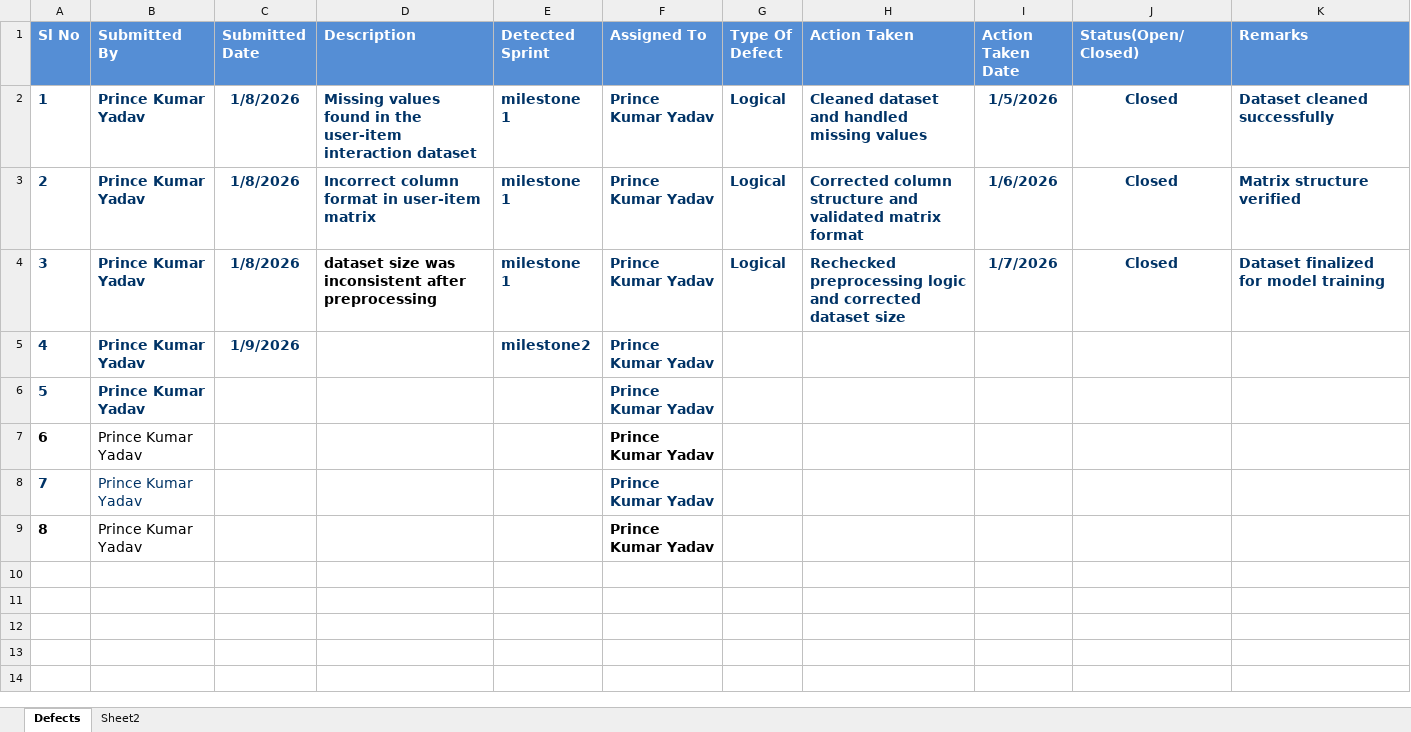
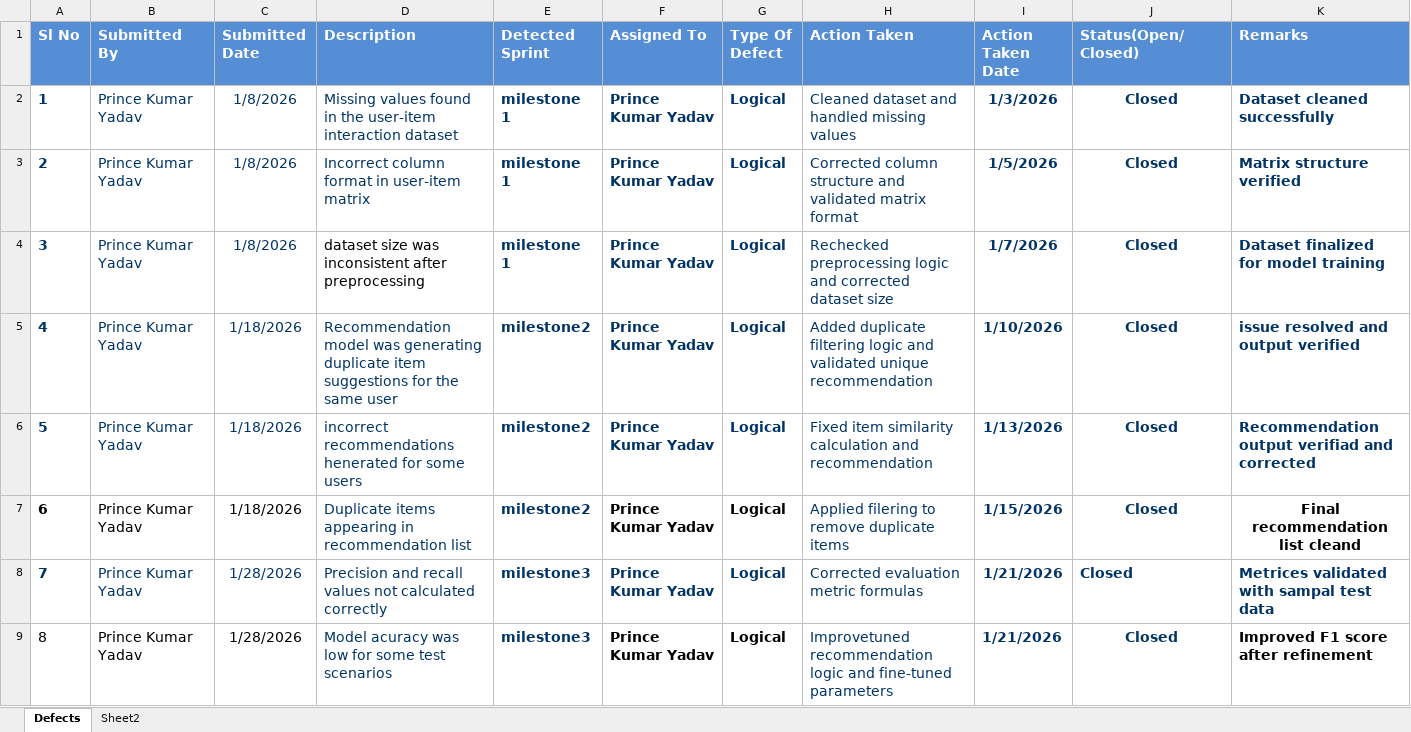
Before and after one commit to Prince841417/AI-Enabled-Recommendation-Engine, an Excel workbook: docs/Defect_Tracker Template_v0.1.xlsx, sheet Defects, drawn as a sheet; values as stored, in another font and other column widths than the file's, no borders; the diff names each change by its address in the sheet, - before the commit and + after, or states it on an @@ line.

Commit message:
Completed Milestone 3: Evaluation and Refinement

```diff
--- a/docs/Defect_Tracker Template_v0.1.xlsx (sheet Defects)
+++ b/docs/Defect_Tracker Template_v0.1.xlsx (sheet Defects)
-B2:D4 bold: on
+B2:D4 bold: off
-H2:H4 bold: on
+H2:H4 bold: off
-I2 (Action Taken Date): 1/5/2026
+I2 (Action Taken Date): 1/3/2026
-I3 (Action Taken Date): 1/6/2026
+I3 (Action Taken Date): 1/5/2026
-B5:C5 bold: on
+B5:C5 bold: off
-C5 (Submitted Date): 1/9/2026
+C5 (Submitted Date): 1/18/2026
-D5 (Description): (empty)
+D5 (Description): Recommendation model was generating duplicate item suggestions for the same user
-G5:G9 (Type Of Defect): (empty)
+G5:G9 (Type Of Defect): Logical
-H5 (Action Taken): (empty)
+H5 (Action Taken): Added duplicate filtering logic and validated unique recommendation
-I5 (Action Taken Date): (empty)
+I5 (Action Taken Date): 1/10/2026
-J5:J9 (Status(Open/Closed)): (empty)
+J5:J9 (Status(Open/Closed)): Closed
-K5 (Remarks): (empty)
+K5 (Remarks): issue resolved and output verified
-B6 bold: on
+B6 bold: off
-C6:C7 (Submitted Date): (empty)
+C6:C7 (Submitted Date): 1/18/2026
-D6 (Description): (empty)
+D6 (Description): incorrect recommendations henerated for some users
-E6:E7 (Detected Sprint): (empty)
+E6:E7 (Detected Sprint): milestone2
-H6 (Action Taken): (empty)
+H6 (Action Taken): Fixed item similarity calculation and recommendation
-I6 (Action Taken Date): (empty)
+I6 (Action Taken Date): 1/13/2026
-K6 (Remarks): (empty)
+K6 (Remarks): Recommendation output verifiad and corrected
-D7 (Description): (empty)
+D7 (Description): Duplicate items appearing in recommendation list
-H7 (Action Taken): (empty)
+H7 (Action Taken): Applied filering to remove duplicate items
-I7 (Action Taken Date): (empty)
+I7 (Action Taken Date): 1/15/2026
-K7 (Remarks): (empty)
+K7 (Remarks): Final recommendation list cleand
-C8:C9 (Submitted Date): (empty)
+C8:C9 (Submitted Date): 1/28/2026
-D8 (Description): (empty)
+D8 (Description): Precision and recall values not calculated correctly
-E8:E9 (Detected Sprint): (empty)
+E8:E9 (Detected Sprint): milestone3
-H8 (Action Taken): (empty)
+H8 (Action Taken): Corrected evaluation metric formulas
-I8:I9 (Action Taken Date): (empty)
+I8:I9 (Action Taken Date): 1/21/2026
-K8 (Remarks): (empty)
+K8 (Remarks): Metrices validated with sampal test data
-A9 bold: on
+A9 bold: off
-D9 (Description): (empty)
+D9 (Description): Model acuracy was low for some test scenarios
-H9 (Action Taken): (empty)
+H9 (Action Taken): Improvetuned recommendation logic and fine-tuned parameters
-K9 (Remarks): (empty)
+K9 (Remarks): Improved F1 score after refinement
```
Also changed, not shown: 8 other files.
